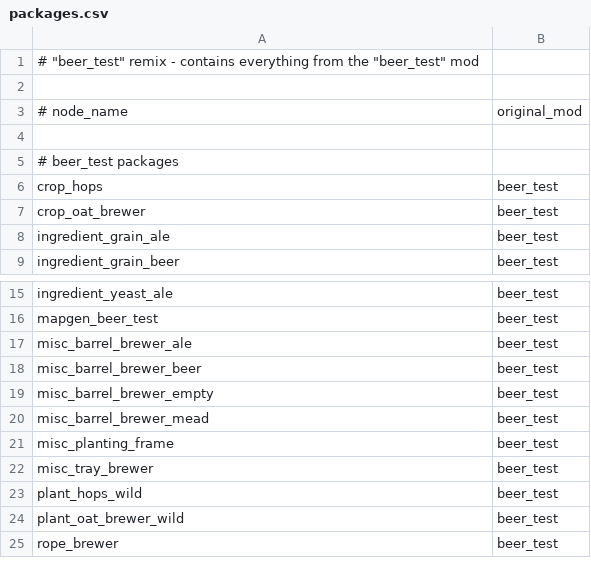
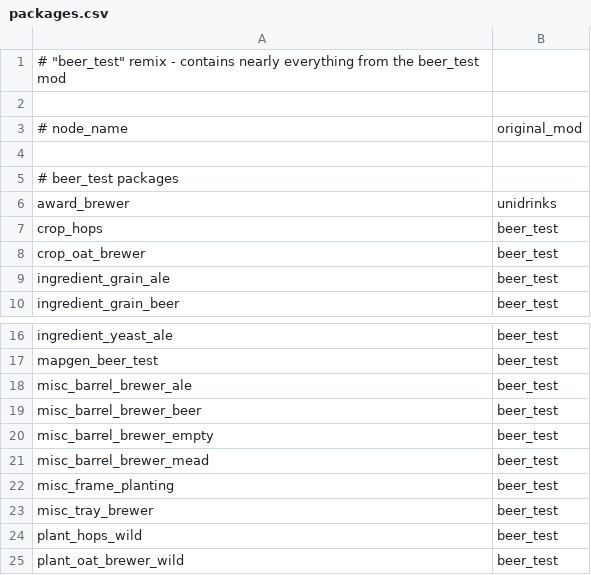
Before and after one commit to axcore/unidrinks, a CSV file: csv/remixes/beer_test/packages.csv, drawn as a sheet; only a part is shown, gaps mark what is left out; the shorter side is filled out with more unchanged rows.

```diff
--- a/csv/remixes/beer_test/packages.csv
+++ b/csv/remixes/beer_test/packages.csv
@@ -1,2 +1,2 @@
-# "beer_test" remix - contains everything from the "beer_test" mod
+# "beer_test" remix - contains nearly everything from the beer_test mod
 
@@ -5,2 +5,3 @@
 # beer_test packages
+award_brewer|unidrinks
 crop_hops|beer_test
@@ -20,3 +21,3 @@ misc_barrel_brewer_empty|beer_test
 misc_barrel_brewer_mead|beer_test
-misc_planting_frame|beer_test
+misc_frame_planting|beer_test
 misc_tray_brewer|beer_test
```
Also changed, not shown: csv/mods/source.csv, csv/remixes/wine/packages.csv, 57 other files.
